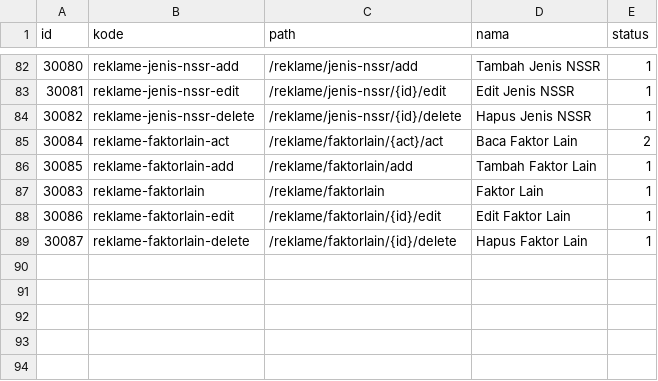
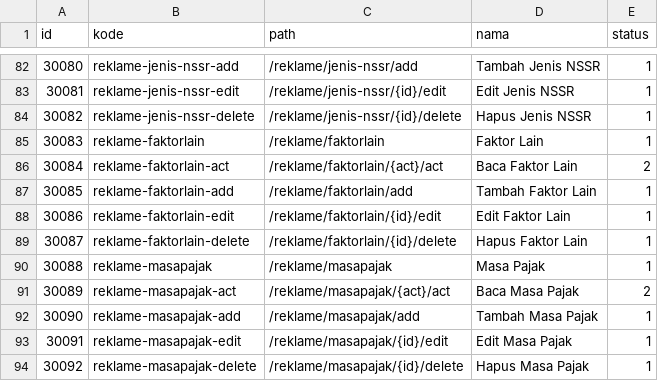
Before and after one commit to aagusti/opensipkd-reklame, a CSV file: reklame/scripts/data/reklame.csv, drawn as a sheet; only a part is shown, gaps mark what is left out.

```diff
--- a/reklame/scripts/data/reklame.csv
+++ b/reklame/scripts/data/reklame.csv
@@ -84,6 +84,11 @@ id,kode,path,nama,status
 30082,"reklame-jenis-nssr-delete","/reklame/jenis-nssr/{id}/delete","Hapus Jenis NSSR",1
+30083,"reklame-faktorlain","/reklame/faktorlain","Faktor Lain",1
 30084,"reklame-faktorlain-act","/reklame/faktorlain/{act}/act","Baca Faktor Lain",2
 30085,"reklame-faktorlain-add","/reklame/faktorlain/add","Tambah Faktor Lain",1
-30083,"reklame-faktorlain","/reklame/faktorlain","Faktor Lain",1
 30086,"reklame-faktorlain-edit","/reklame/faktorlain/{id}/edit","Edit Faktor Lain",1
 30087,"reklame-faktorlain-delete","/reklame/faktorlain/{id}/delete","Hapus Faktor Lain",1
+30088,"reklame-masapajak","/reklame/masapajak"," Masa Pajak",1
+30089,"reklame-masapajak-act","/reklame/masapajak/{act}/act","Baca  Masa Pajak",2
+30090,"reklame-masapajak-add","/reklame/masapajak/add","Tambah  Masa Pajak",1
+30091,"reklame-masapajak-edit","/reklame/masapajak/{id}/edit","Edit  Masa Pajak",1
+30092,"reklame-masapajak-delete","/reklame/masapajak/{id}/delete","Hapus Masa Pajak",1
```
Also changed, not shown: reklame/scripts/data/jenis_reklame.csv, 20 other files.
